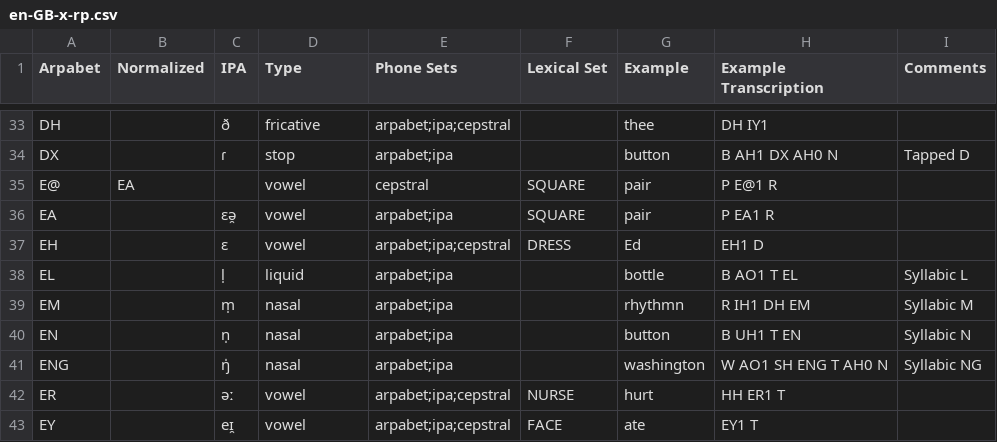
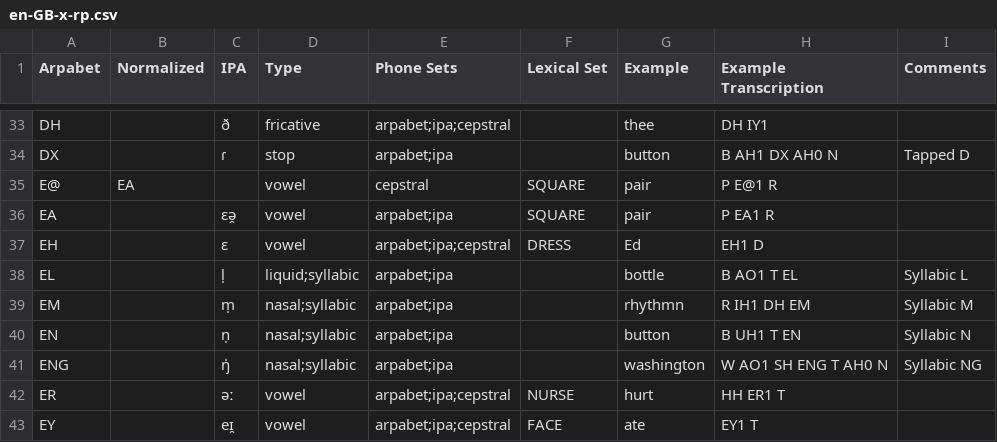
Before and after one commit to rhdunn/cmudict-tools, a CSV file: accents/en-GB-x-rp.csv, drawn as a sheet; only a part is shown, gaps mark what is left out.

Commit message:
Annotate syllabic consonants.

```diff
--- a/accents/en-GB-x-rp.csv
+++ b/accents/en-GB-x-rp.csv
@@ -37,6 +37,6 @@ EA,,ɛə̯,vowel,arpabet;ipa,SQUARE,pair,P EA1 R,
 EH,,ɛ,vowel,arpabet;ipa;cepstral,DRESS,Ed,EH1 D,
-EL,,l̩,liquid,arpabet;ipa,,bottle,B AO1 T EL,Syllabic L
-EM,,m̩,nasal,arpabet;ipa,,rhythmn,R IH1 DH EM,Syllabic M
-EN,,n̩,nasal,arpabet;ipa,,button,B UH1 T EN,Syllabic N
-ENG,,ŋ̍,nasal,arpabet;ipa,,washington,W AO1 SH ENG T AH0 N,Syllabic NG
+EL,,l̩,liquid;syllabic,arpabet;ipa,,bottle,B AO1 T EL,Syllabic L
+EM,,m̩,nasal;syllabic,arpabet;ipa,,rhythmn,R IH1 DH EM,Syllabic M
+EN,,n̩,nasal;syllabic,arpabet;ipa,,button,B UH1 T EN,Syllabic N
+ENG,,ŋ̍,nasal;syllabic,arpabet;ipa,,washington,W AO1 SH ENG T AH0 N,Syllabic NG
 ER,,əː,vowel,arpabet;ipa;cepstral,NURSE,hurt,HH ER1 T,
```
Also changed, not shown: accents/en-US.csv, 2 other files.
